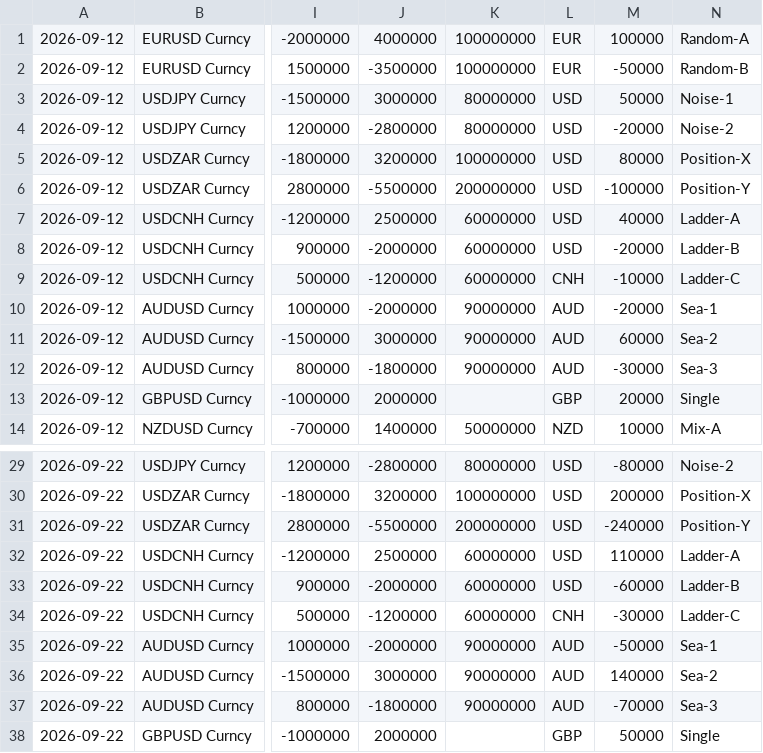
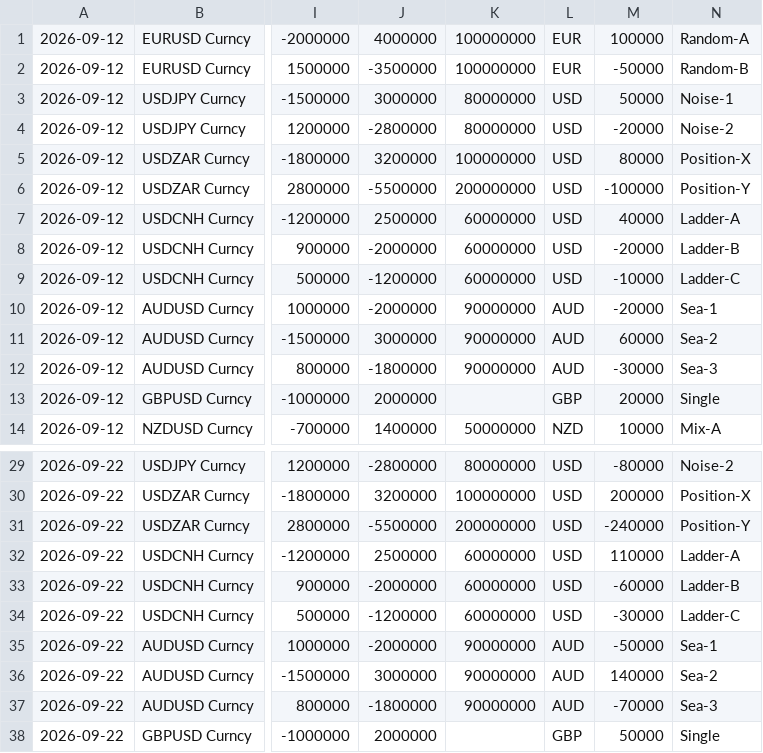
Before and after one commit to xzhou1915/PublicFolder, a CSV file: FXO/synthetic_fxo_structures.csv, drawn as a sheet; only a part is shown, gaps mark what is left out; the diff names each change by its address in the sheet, - before the commit and + after, or states it on an @@ line.

Commit message:
Revert "Remove notional currency from FXO structure matching"
This reverts commit 4a70f324eba24dd40a244a0bdcc7c7bf4598a9f7.

```diff
--- a/FXO/synthetic_fxo_structures.csv
+++ b/FXO/synthetic_fxo_structures.csv
-L9: CNH
+L9: USD
-L34: CNH
+L34: USD
```
Also changed, not shown: 2 other files.
